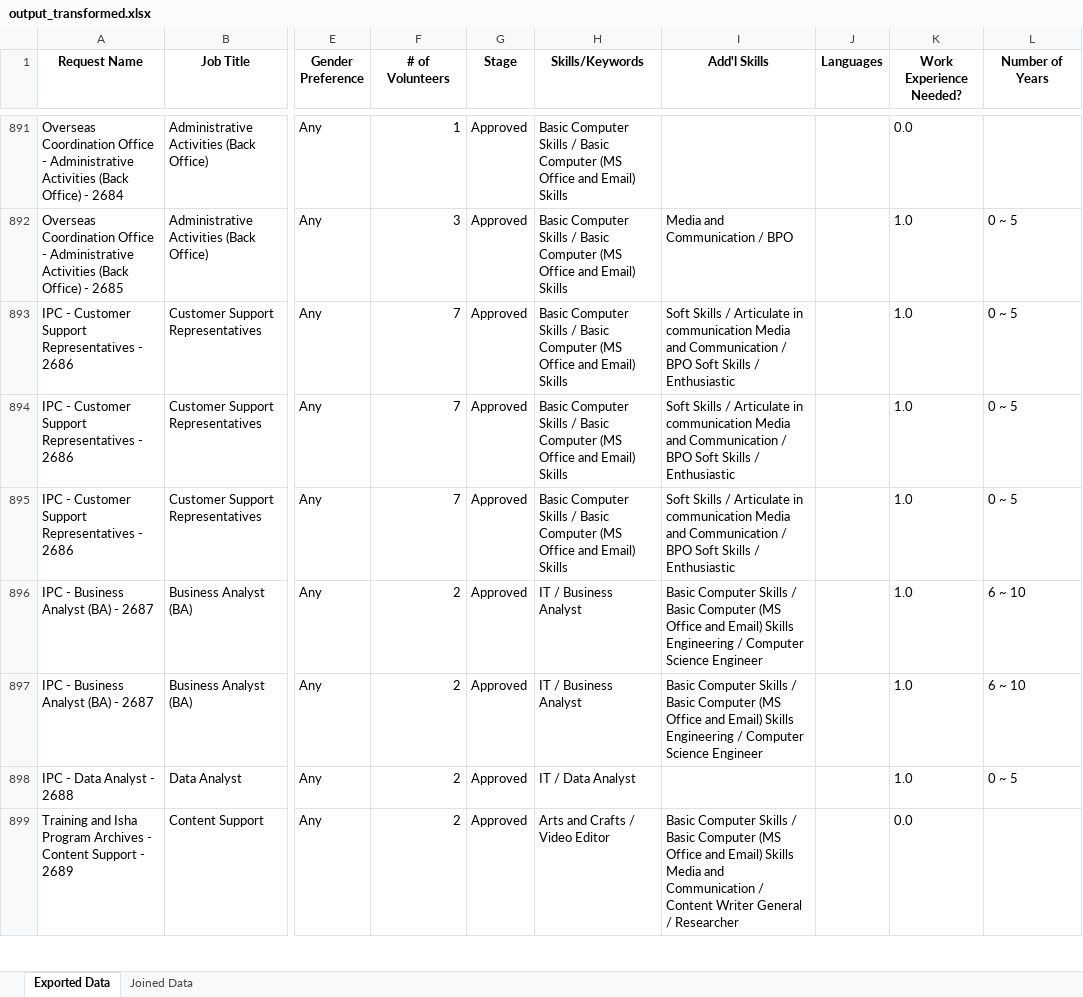
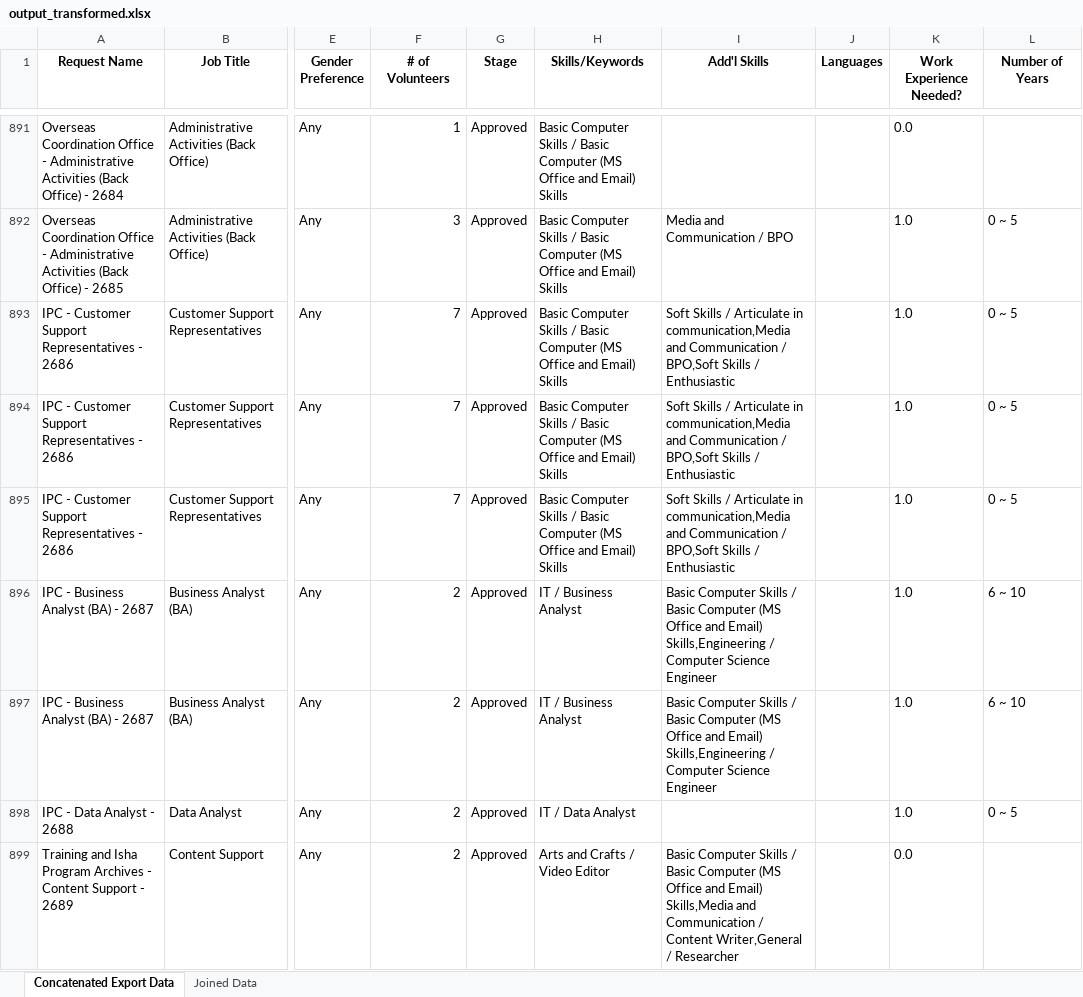
Before and after one commit to sp-tech-team/Seva-Allocation, an Excel workbook: old_pipeline/content/output_transformed.xlsx, sheet Concatenated Export Data, drawn as a sheet; only a part is shown, gaps mark what is left out; values as stored, in another font and other column widths than the file's, no borders; the diff covers the shown part only; the diff names each change by its address in the sheet, - before the commit and + after, or states it on an @@ line.

```diff
--- a/old_pipeline/content/output_transformed.xlsx (sheet Concatenated Export Data)
+++ b/old_pipeline/content/output_transformed.xlsx (sheet Concatenated Export Data)
-sheet tab: Exported Data
+sheet tab: Concatenated Export Data
-I893:I895 (Add'l Skills): …Articulate in communication Media and Communication / BPO Soft Skills /…
+I893:I895 (Add'l Skills): …Articulate in communication,Media and Communication / BPO,Soft Skills /…
-I896:I897 (Add'l Skills): …and Email) Skills Engineering / Computer…
+I896:I897 (Add'l Skills): …and Email) Skills,Engineering / Computer…
-I899 (Add'l Skills): …and Email) Skills Media and Communication / Content Writer General / Researcher
+I899 (Add'l Skills): …and Email) Skills,Media and Communication / Content Writer,General / Researcher
```
Also changed, not shown: 1398 edited cells elsewhere in this sheet, sheet Joined Data, 4 other files.
